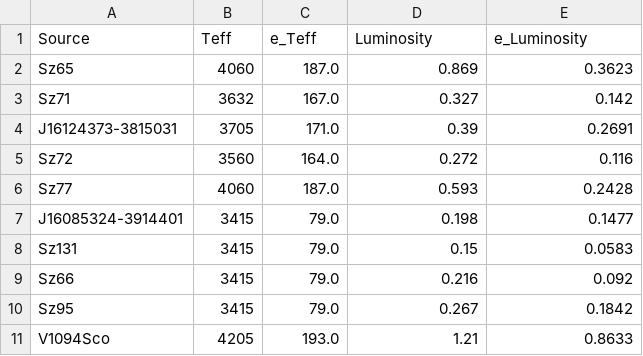
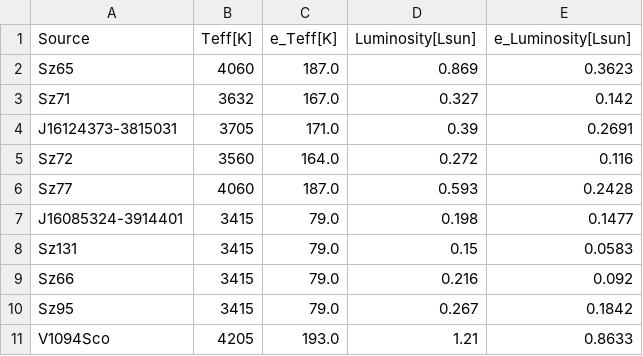
Before and after one commit to DingshanDeng/ysoisochrone, a CSV file: tutorial_notebooks/example_targets.csv, drawn as a sheet.

```diff
--- a/tutorial_notebooks/example_targets.csv
+++ b/tutorial_notebooks/example_targets.csv
@@ -1,2 +1,2 @@
-Source,Teff,e_Teff,Luminosity,e_Luminosity
+Source,Teff[K],e_Teff[K],Luminosity[Lsun],e_Luminosity[Lsun]
 Sz65,4060,187.0,0.869,0.3623
```
Also changed, not shown: 32 other files.
